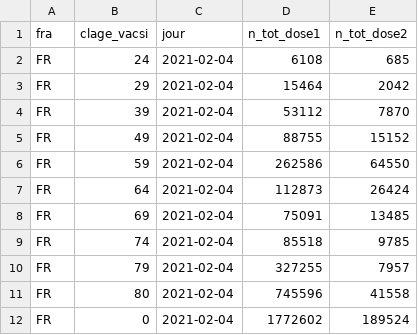
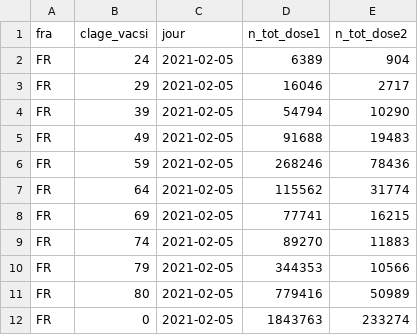
Before and after one commit to rozierguillaume/vaccintracker, a CSV file: data/input/vacsi-tot-a-fra.csv, drawn as a sheet.

```diff
--- a/data/input/vacsi-tot-a-fra.csv
+++ b/data/input/vacsi-tot-a-fra.csv
@@ -1,12 +1,12 @@
 fra,clage_vacsi,jour,n_tot_dose1,n_tot_dose2
-FR,24,2021-02-04,6108,685
-FR,29,2021-02-04,15464,2042
-FR,39,2021-02-04,53112,7870
-FR,49,2021-02-04,88755,15152
-FR,59,2021-02-04,262586,64550
-FR,64,2021-02-04,112873,26424
-FR,69,2021-02-04,75091,13485
-FR,74,2021-02-04,85518,9785
-FR,79,2021-02-04,327255,7957
-FR,80,2021-02-04,745596,41558
-FR,0,2021-02-04,1772602,189524
+FR,24,2021-02-05,6389,904
+FR,29,2021-02-05,16046,2717
+FR,39,2021-02-05,54794,10290
+FR,49,2021-02-05,91688,19483
+FR,59,2021-02-05,268246,78436
+FR,64,2021-02-05,115562,31774
+FR,69,2021-02-05,77741,16215
+FR,74,2021-02-05,89270,11883
+FR,79,2021-02-05,344353,10566
+FR,80,2021-02-05,779416,50989
+FR,0,2021-02-05,1843763,233274
```
Also changed, not shown: data/input/vacsi-fra.csv, data/input/vacsi-reg.csv, 8 other files.
